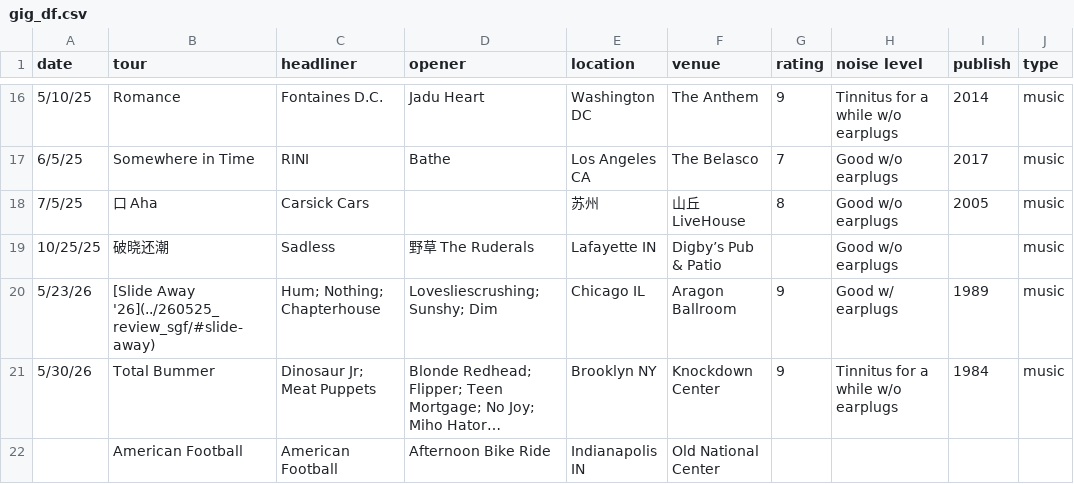
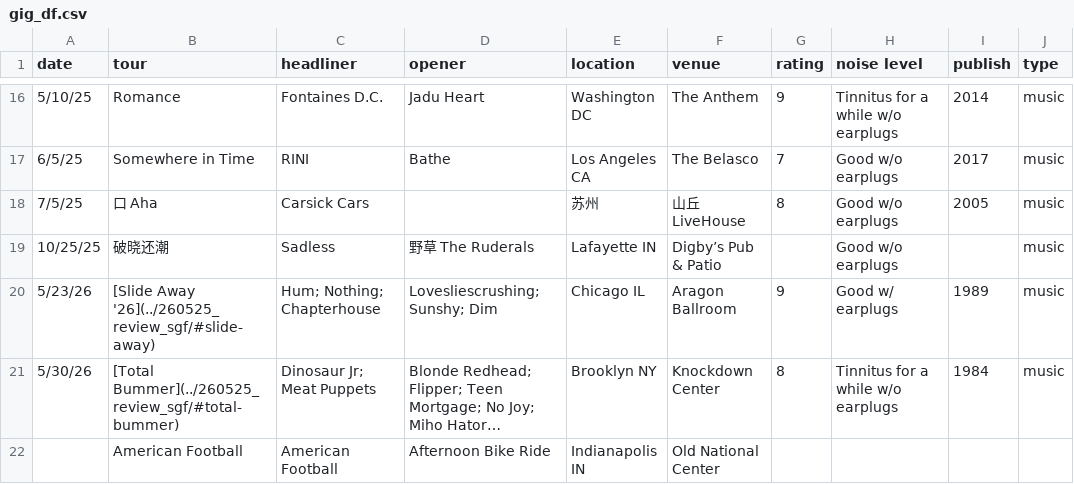
Before and after one commit to yyraven/quarto-blog, a CSV file: personal/nd_personal_library/gig_df.csv, drawn as a sheet; only a part is shown, gaps mark what is left out; long unchanged cells end in …; the diff names each change by its address in the sheet, - before the commit and + after, or states it on an @@ line.

```diff
--- a/personal/nd_personal_library/gig_df.csv
+++ b/personal/nd_personal_library/gig_df.csv
-B21 (tour): Total Bummer
+B21 (tour): [Total Bummer](../260525_review_sgf/#total-bummer)
-G21 (rating): 9
+G21 (rating): 8
```
Also changed, not shown: 42 other files.
